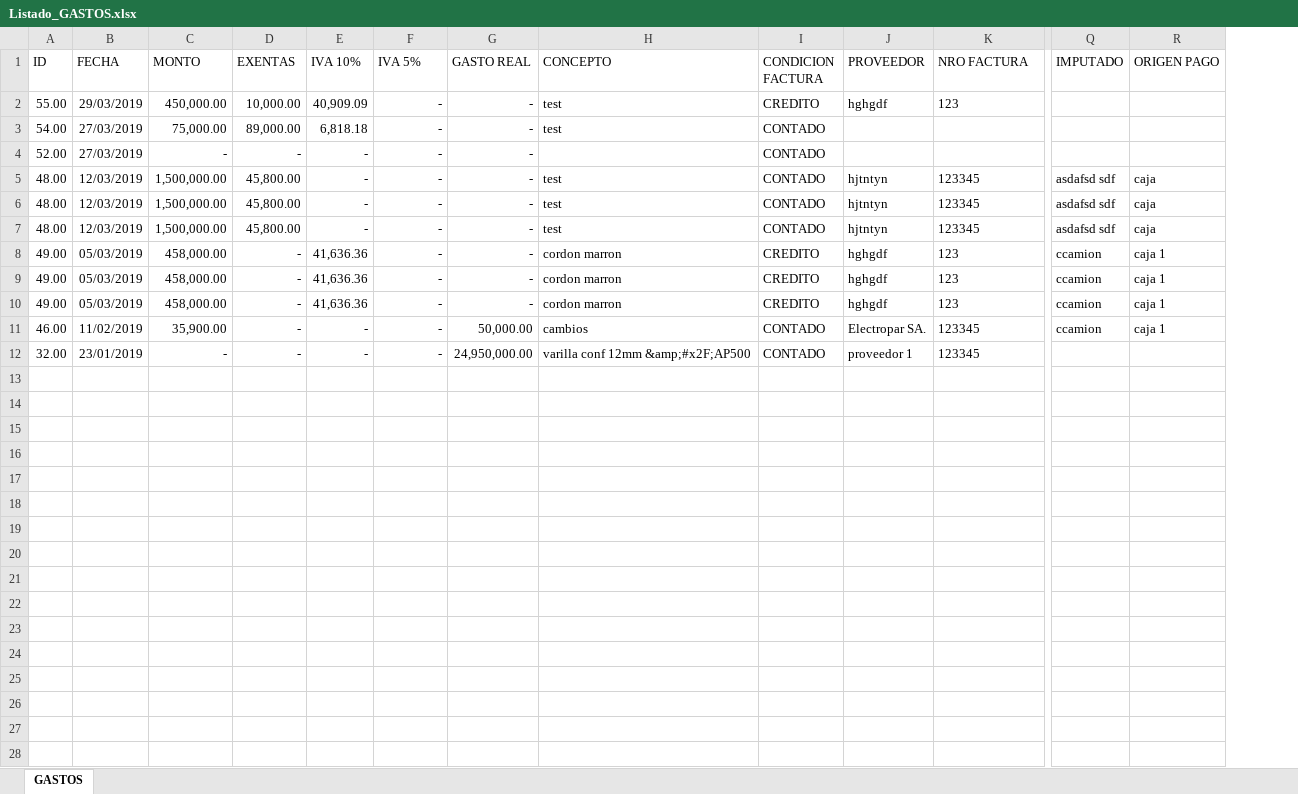
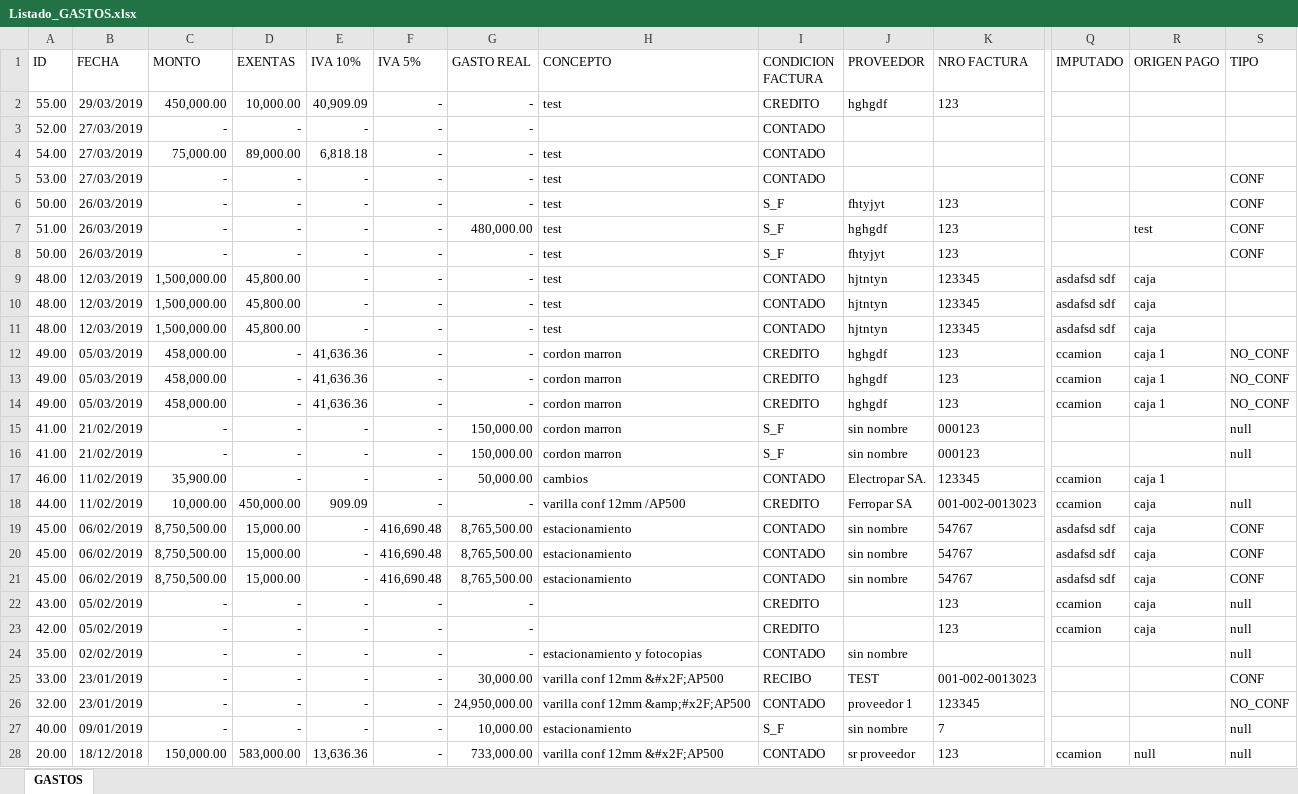
Before and after one commit to loviedo/asispro_crm, an Excel workbook: Listado_GASTOS.xlsx, sheet GASTOS, drawn as a sheet; only a part is shown, gaps mark what is left out; values as stored, in another font and other column widths than the file's, no borders; addresses are those after the commit; rows hold the shown columns only; the diff covers the shown part only; the diff names each change by its address in the sheet, - before the commit and + after, or states it on an @@ line.

Commit message:
20190403
cambios en la exportacion de las columnas de gastos

```diff
--- a/Listado_GASTOS.xlsx (sheet GASTOS)
+++ b/Listado_GASTOS.xlsx (sheet GASTOS)
+column S (TIPO), row 5: CONF; rows 12-14: all NO_CONF; row 26: NO_CONF
+row 3: 52.00 | 27/03/2019 | - | - | - | - | - |  | CONTADO
-A5 (ID): 52.00
+A5 (ID): 53.00
-H5 (CONCEPTO): (empty)
+H5 (CONCEPTO): test
+row 6: 50.00 | 26/03/2019 | - | - | - | - | - | test | S_F | fhtyjyt | 123 |  |  | CONF
+row 7: 51.00 | 26/03/2019 | - | - | - | - | 480,000.00 | test | S_F | hghgdf | 123 |  | test | CONF
+row 8: 50.00 | 26/03/2019 | - | - | - | - | - | test | S_F | fhtyjyt | 123 |  |  | CONF
@@ row 5 moved to row 11: 48.00 @@
+row 15: 41.00 | 21/02/2019 | - | - | - | - | 150,000.00 | cordon marron | S_F | sin nombre | 000123 |  |  | null
+row 16: 41.00 | 21/02/2019 | - | - | - | - | 150,000.00 | cordon marron | S_F | sin nombre | 000123 |  |  | null
+row 18: 44.00 | 11/02/2019 | 10,000.00 | 450,000.00 | 909.09 | - | - | varilla conf 12mm /AP500 | CREDITO | Ferropar SA | 001-002-0013023 | ccamion | caja | null
+row 19: 45.00 | 06/02/2019 | 8,750,500.00 | 15,000.00 | - | 416,690.48 | 8,765,500.00 | estacionamiento | CONTADO | sin nombre | 54767 | asdafsd sdf | caja | CONF
+row 20: 45.00 | 06/02/2019 | 8,750,500.00 | 15,000.00 | - | 416,690.48 | 8,765,500.00 | estacionamiento | CONTADO | sin nombre | 54767 | asdafsd sdf | caja | CONF
+row 21: 45.00 | 06/02/2019 | 8,750,500.00 | 15,000.00 | - | 416,690.48 | 8,765,500.00 | estacionamiento | CONTADO | sin nombre | 54767 | asdafsd sdf | caja | CONF
+row 22: 43.00 | 05/02/2019 | - | - | - | - | - |  | CREDITO |  | 123 | ccamion | caja | null
+row 23: 42.00 | 05/02/2019 | - | - | - | - | - |  | CREDITO |  | 123 | ccamion | caja | null
+row 24: 35.00 | 02/02/2019 | - | - | - | - | - | estacionamiento y fotocopias | CONTADO | sin nombre |  |  |  | null
+row 25: 33.00 | 23/01/2019 | - | - | - | - | 30,000.00 | varilla conf 12mm &#x2F;AP500 | RECIBO | TEST | 001-002-0013023 |  |  | CONF
+row 27: 40.00 | 09/01/2019 | - | - | - | - | 10,000.00 | estacionamiento | S_F | sin nombre | 7 |  |  | null
+row 28: 20.00 | 18/12/2018 | 150,000.00 | 583,000.00 | 13,636.36 | - | 733,000.00 | varilla conf 12mm &#x2F;AP500 | CONTADO | sr proveedor | 123 | ccamion | null | null
```
Also changed, not shown: 25 added rows elsewhere in this sheet, 2 other files.
